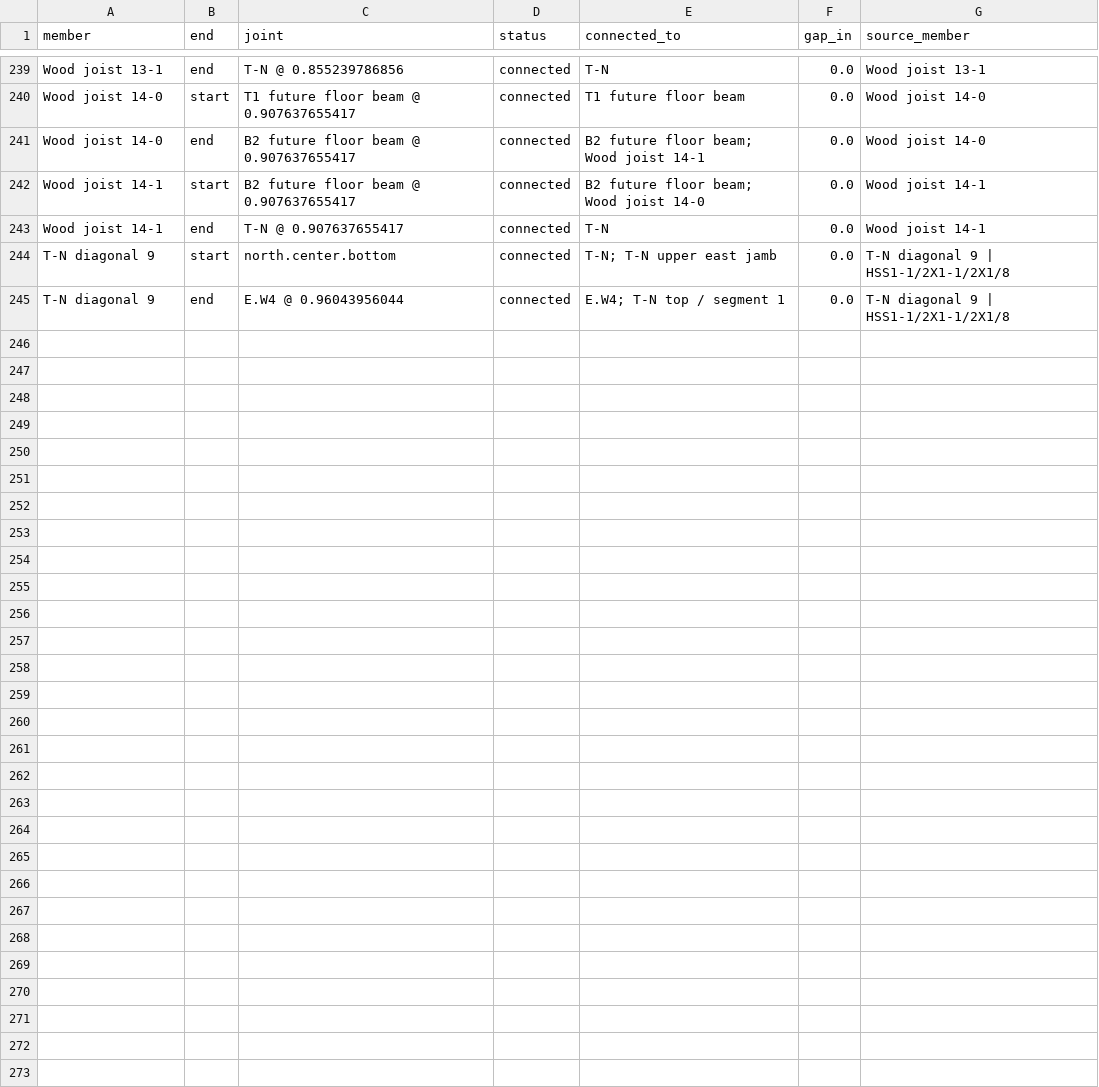
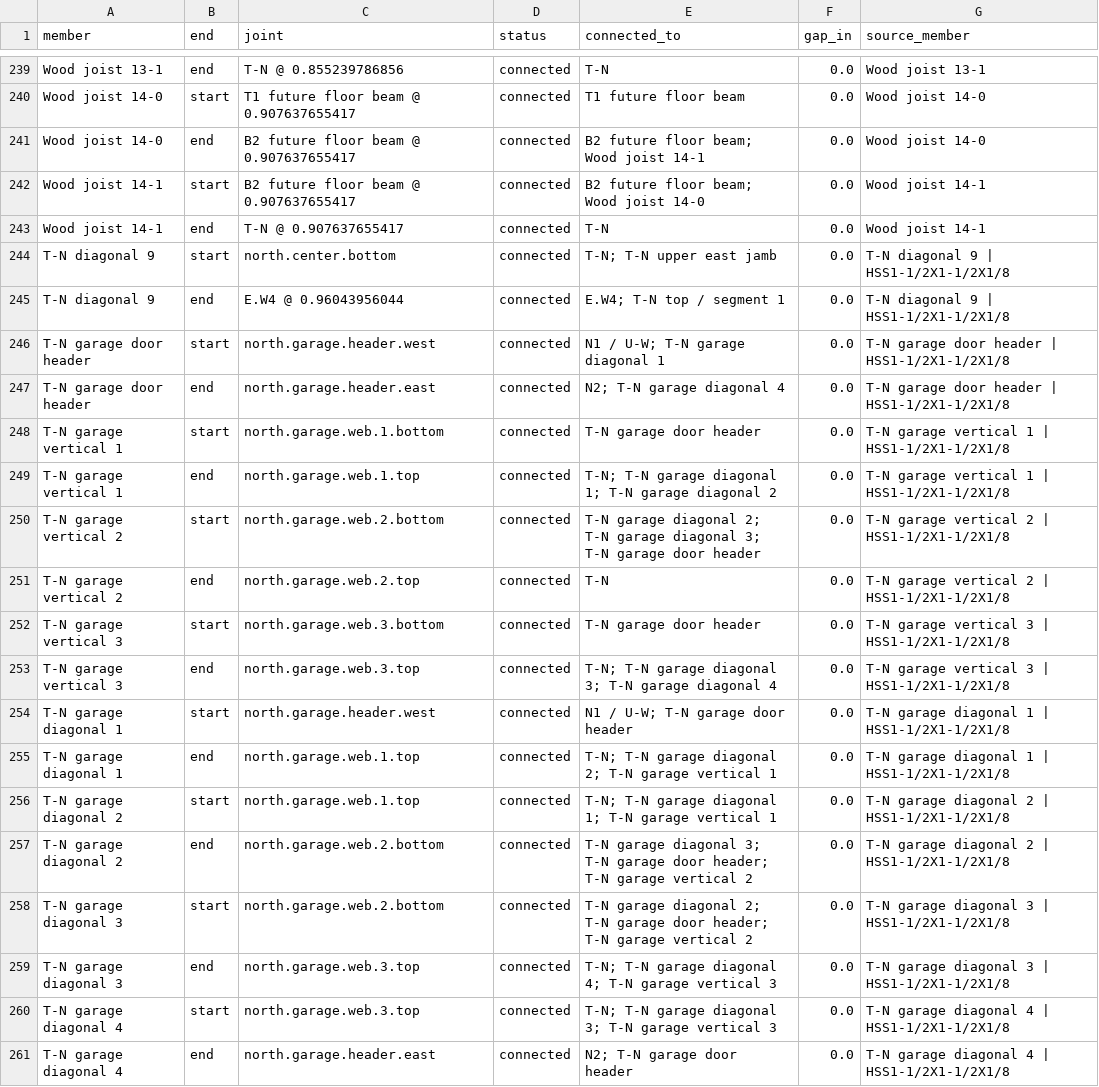
Before and after one commit to ericbusboom/garage-renovation, a CSV file: source/roof-studies/square-upper-west/connected-frame/member-end-audit.csv, drawn as a sheet; only a part is shown, gaps mark what is left out; the diff names each change by its address in the sheet, - before the commit and + after, or states it on an @@ line.

```diff
--- a/source/roof-studies/square-upper-west/connected-frame/member-end-audit.csv
+++ b/source/roof-studies/square-upper-west/connected-frame/member-end-audit.csv
+row 246: T-N garage door header | start | north.garage.header.west | connected | N1 / U-W; T-N garage diagonal 1 | 0.0 | T-N garage door header | HSS1-1/2X1-1/2X1/8
+row 247: T-N garage door header | end | north.garage.header.east | connected | N2; T-N garage diagonal 4 | 0.0 | T-N garage door header | HSS1-1/2X1-1/2X1/8
+row 248: T-N garage vertical 1 | start | north.garage.web.1.bottom | connected | T-N garage door header | 0.0 | T-N garage vertical 1 | HSS1-1/2X1-1/2X1/8
+row 249: T-N garage vertical 1 | end | north.garage.web.1.top | connected | T-N; T-N garage diagonal 1; T-N garage diagonal 2 | 0.0 | T-N garage vertical 1 | HSS1-1/2X1-1/2X1/8
+row 250: T-N garage vertical 2 | start | north.garage.web.2.bottom | connected | T-N garage diagonal 2; T-N garage diagonal 3; T-N garage door header | 0.0 | T-N garage vertical 2 | HSS1-1/2X1-1/2X1/8
+row 251: T-N garage vertical 2 | end | north.garage.web.2.top | connected | T-N | 0.0 | T-N garage vertical 2 | HSS1-1/2X1-1/2X1/8
+row 252: T-N garage vertical 3 | start | north.garage.web.3.bottom | connected | T-N garage door header | 0.0 | T-N garage vertical 3 | HSS1-1/2X1-1/2X1/8
+row 253: T-N garage vertical 3 | end | north.garage.web.3.top | connected | T-N; T-N garage diagonal 3; T-N garage diagonal 4 | 0.0 | T-N garage vertical 3 | HSS1-1/2X1-1/2X1/8
+row 254: T-N garage diagonal 1 | start | north.garage.header.west | connected | N1 / U-W; T-N garage door header | 0.0 | T-N garage diagonal 1 | HSS1-1/2X1-1/2X1/8
+row 255: T-N garage diagonal 1 | end | north.garage.web.1.top | connected | T-N; T-N garage diagonal 2; T-N garage vertical 1 | 0.0 | T-N garage diagonal 1 | HSS1-1/2X1-1/2X1/8
+row 256: T-N garage diagonal 2 | start | north.garage.web.1.top | connected | T-N; T-N garage diagonal 1; T-N garage vertical 1 | 0.0 | T-N garage diagonal 2 | HSS1-1/2X1-1/2X1/8
+row 257: T-N garage diagonal 2 | end | north.garage.web.2.bottom | connected | T-N garage diagonal 3; T-N garage door header; T-N garage vertical 2 | 0.0 | T-N garage diagonal 2 | HSS1-1/2X1-1/2X1/8
+row 258: T-N garage diagonal 3 | start | north.garage.web.2.bottom | connected | T-N garage diagonal 2; T-N garage door header; T-N garage vertical 2 | 0.0 | T-N garage diagonal 3 | HSS1-1/2X1-1/2X1/8
+row 259: T-N garage diagonal 3 | end | north.garage.web.3.top | connected | T-N; T-N garage diagonal 4; T-N garage vertical 3 | 0.0 | T-N garage diagonal 3 | HSS1-1/2X1-1/2X1/8
+row 260: T-N garage diagonal 4 | start | north.garage.web.3.top | connected | T-N; T-N garage diagonal 3; T-N garage vertical 3 | 0.0 | T-N garage diagonal 4 | HSS1-1/2X1-1/2X1/8
+row 261: T-N garage diagonal 4 | end | north.garage.header.east | connected | N2; T-N garage door header | 0.0 | T-N garage diagonal 4 | HSS1-1/2X1-1/2X1/8
```
Also changed, not shown: source/report/document-manifest.csv, 17 other files.
